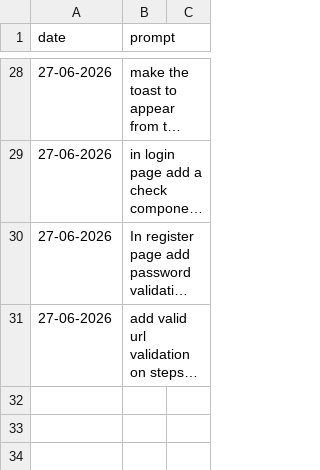
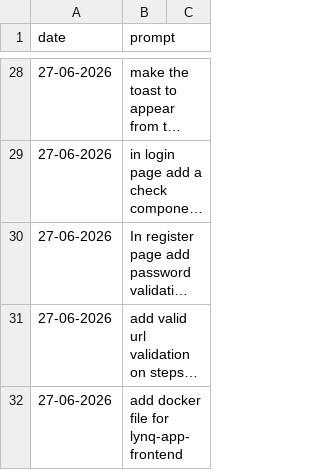
Before and after one commit to MatLock/UdeSA-lyqn, a CSV file: lynq-app-frontend/prompt-documentation/prompts.csv, drawn as a sheet; only a part is shown, gaps mark what is left out; long unchanged cells end in …; the diff covers the shown part only; the diff names each change by its address in the sheet, - before the commit and + after, or states it on an @@ line.

Commit message:
adding frontend docker app and including frontend into docker-compose

```diff
--- a/lynq-app-frontend/prompt-documentation/prompts.csv
+++ b/lynq-app-frontend/prompt-documentation/prompts.csv
+row 32: 27-06-2026 | add docker file for lynq-app-frontend
```
Also changed, not shown: 2 added rows elsewhere in this file, 6 other files.
